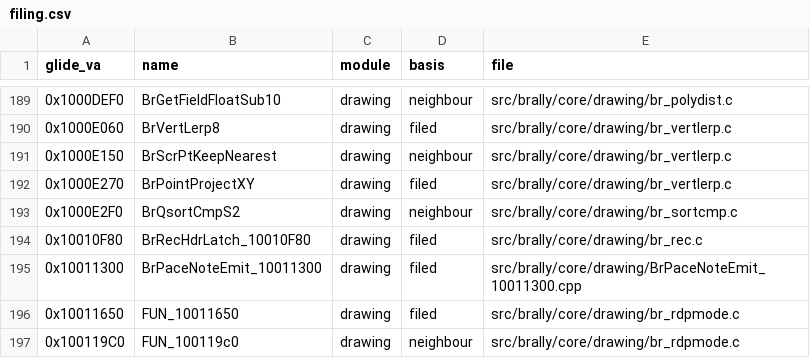
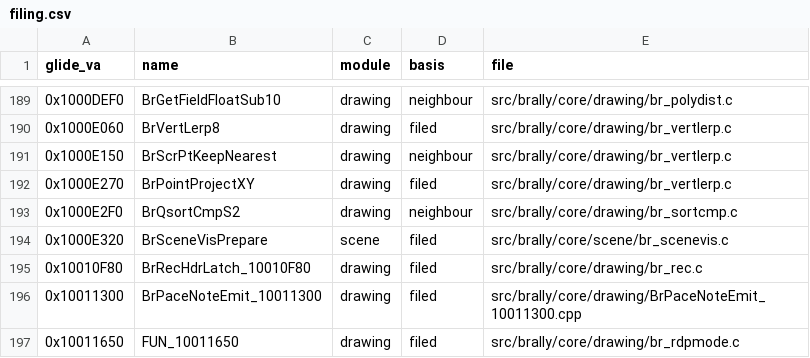
Before and after one commit to jeff-strutb/brally, a CSV file: config/brally/filing.csv, drawn as a sheet; only a part is shown, gaps mark what is left out; the shorter side is filled out with more unchanged rows.

Commit message:
BrSceneVisPrepare (0x1000E320) T3 -> T4: the per-frame visibility pass is byte-exact. Its float constants are literals (they sit in .rdata in the function's order of first use); the box-clamp point is a block-scope initialiser, so all three fields are read before any is stored; the car marks index the car array directly and the clamp writes the driver's shorts through pDrv without pointer locals. Those last two set C2's temporary numbering, which decides the load order in each x + w and y + h sum. Image gate: 1406 placed byte-exact, 0 bytes differ, reference slots 0 findings

```diff
--- a/config/brally/filing.csv
+++ b/config/brally/filing.csv
@@ -193,2 +193,3 @@ glide_va,name,module,basis,file
 0x1000E2F0,BrQsortCmpS2,drawing,neighbour,src/brally/core/drawing/br_sortcmp.c
+0x1000E320,BrSceneVisPrepare,scene,filed,src/brally/core/scene/br_scenevis.c
 0x10010F80,BrRecHdrLatch_10010F80,drawing,filed,src/brally/core/drawing/br_rec.c
```
Also changed, not shown: 1 other file.
